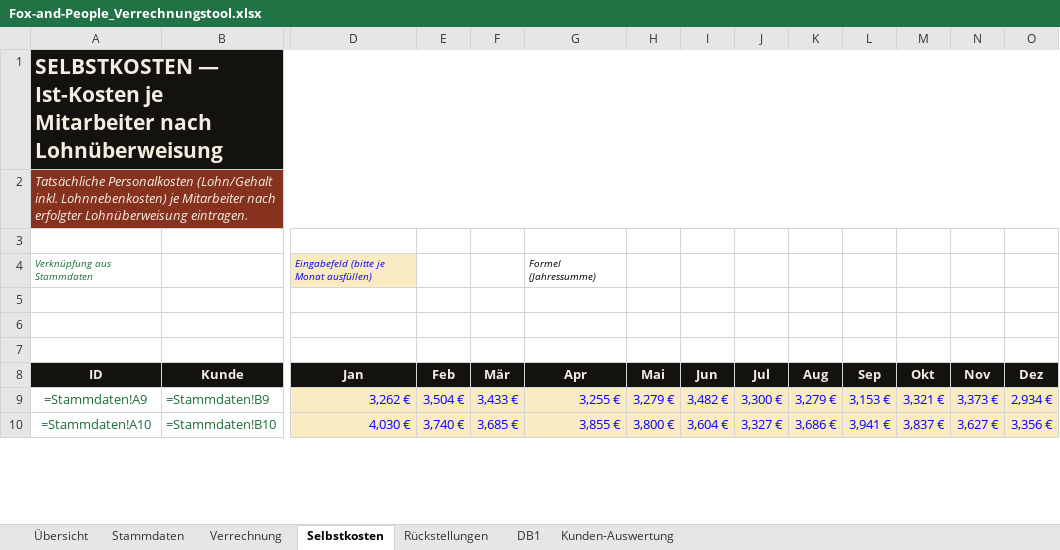
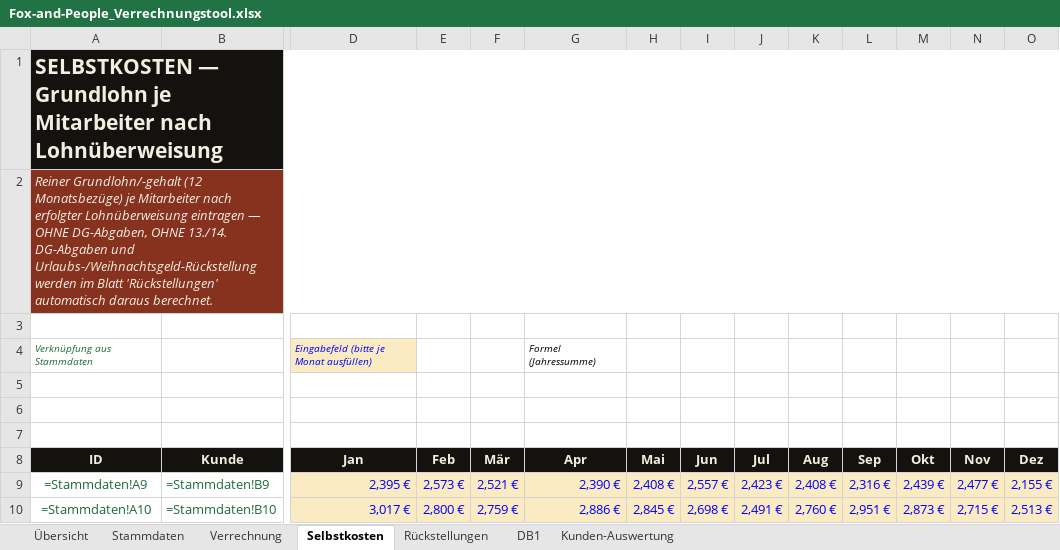
Before and after one commit to matthiasfuchspriv-star/fox-and-people, an Excel workbook: intern/controlling/Fox-and-People_Verrechnungstool.xlsx, sheet Selbstkosten, drawn as a sheet; only a part is shown, gaps mark what is left out; values as stored, in another font and other column widths than the file's, no borders; formulas without a stored value are shown as written; conditional formats not drawn; the diff covers the shown part only; the diff names each change by its address in the sheet, - before the commit and + after, or states it on an @@ line.

```diff
--- a/intern/controlling/Fox-and-People_Verrechnungstool.xlsx (sheet Selbstkosten)
+++ b/intern/controlling/Fox-and-People_Verrechnungstool.xlsx (sheet Selbstkosten)
-A1 (ID): SELBSTKOSTEN — Ist-Kosten je Mitarbeiter…
+A1 (ID): SELBSTKOSTEN — Grundlohn je Mitarbeiter…
-A2 (ID): Tatsächliche Personalkosten (Lohn/Gehalt inkl. Lohnnebenkosten) je Mitarbeiter nach erfolgter Lohnüberweisung eintragen.
+A2 (ID): Reiner Grundlohn/-gehalt (12 Monatsbezüge) je Mitarbeiter nach erfolgter Lohnüberweisung eintragen — OHNE DG-Abgaben, OHNE 13./14. DG-Abgaben und Urlaubs-/Weihnachtsgeld-Rückstellung werden im Blatt 'Rückstellungen' automatisch daraus berechnet.
-D9 (Jan): 3,262 €
+D9 (Jan): 2,395 €
-E9 (Feb): 3,504 €
+E9 (Feb): 2,573 €
-F9 (Mär): 3,433 €
+F9 (Mär): 2,521 €
-G9 (Apr): 3,255 €
+G9 (Apr): 2,390 €
-H9 (Mai): 3,279 €
+H9 (Mai): 2,408 €
-I9 (Jun): 3,482 €
+I9 (Jun): 2,557 €
-J9 (Jul): 3,300 €
+J9 (Jul): 2,423 €
-K9 (Aug): 3,279 €
+K9 (Aug): 2,408 €
-L9 (Sep): 3,153 €
+L9 (Sep): 2,316 €
-M9 (Okt): 3,321 €
+M9 (Okt): 2,439 €
-N9 (Nov): 3,373 €
+N9 (Nov): 2,477 €
-O9 (Dez): 2,934 €
+O9 (Dez): 2,155 €
-D10 (Jan): 4,030 €
+D10 (Jan): 3,017 €
-E10 (Feb): 3,740 €
+E10 (Feb): 2,800 €
-F10 (Mär): 3,685 €
+F10 (Mär): 2,759 €
-G10 (Apr): 3,855 €
+G10 (Apr): 2,886 €
-H10 (Mai): 3,800 €
+H10 (Mai): 2,845 €
-I10 (Jun): 3,604 €
+I10 (Jun): 2,698 €
-J10 (Jul): 3,327 €
+J10 (Jul): 2,491 €
-K10 (Aug): 3,686 €
+K10 (Aug): 2,760 €
-L10 (Sep): 3,941 €
+L10 (Sep): 2,951 €
-M10 (Okt): 3,837 €
+M10 (Okt): 2,873 €
-N10 (Nov): 3,627 €
+N10 (Nov): 2,715 €
-O10 (Dez): 3,356 €
+O10 (Dez): 2,513 €
```
Also changed, not shown: 1176 edited cells elsewhere in this sheet, sheet Rückstellungen, sheet DB1, sheet Kunden-Auswertung, sheet Stammdaten, sheet Übersicht.
